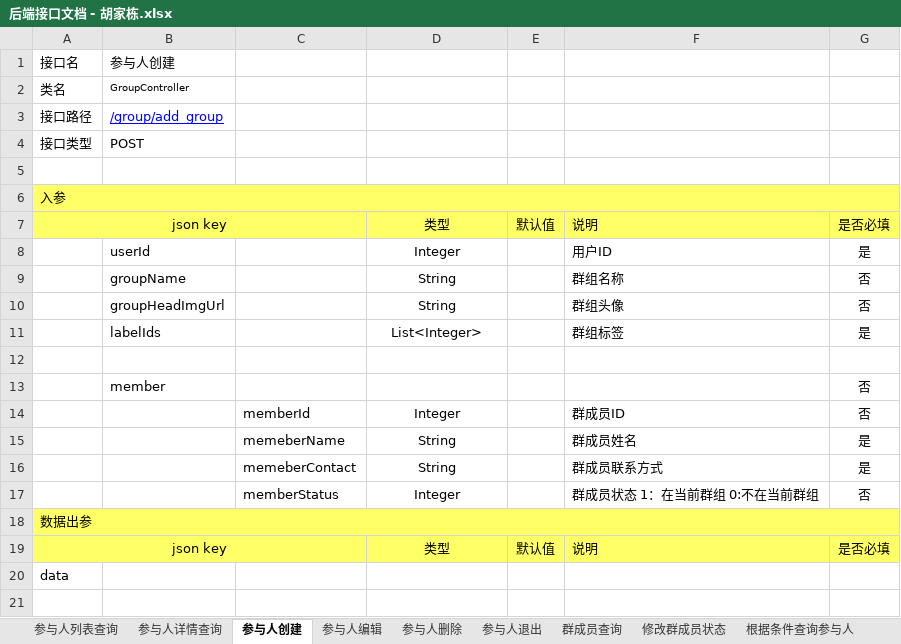
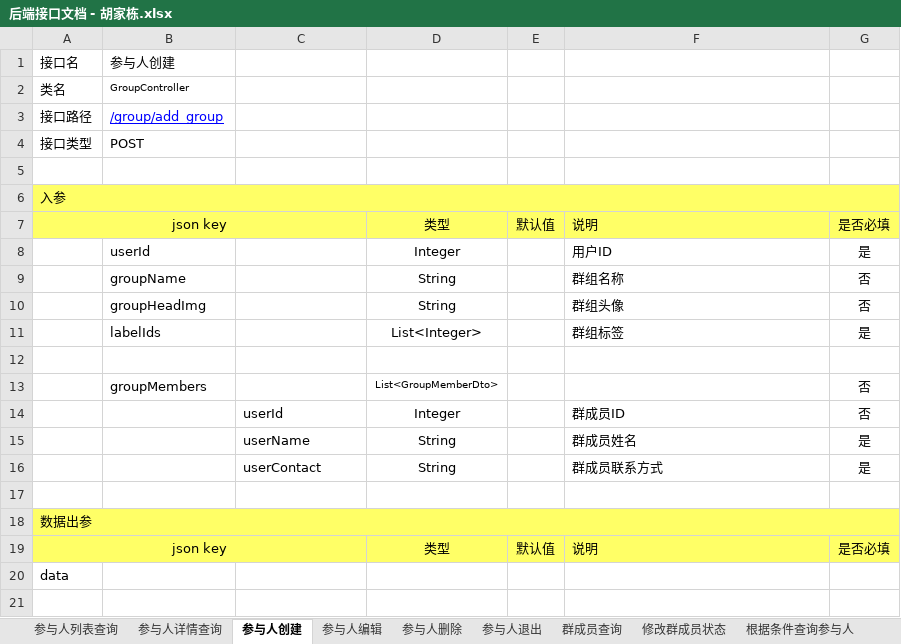
Before and after one commit to XJ-GTD/GTD2, an Excel workbook: A-开发相关文档素材/1.一期接口文档/后端接口文档 - 胡家栋.xlsx, sheet 参与人创建, drawn as a sheet; only a part is shown; values as stored, in another font and other column widths than the file's, no borders; removed rows and columns are numbered as before the commit, all else as after; the diff names each change by its address in the sheet, - before the commit and + after, or states it on an @@ line.

```diff
--- a/A-开发相关文档素材/1.一期接口文档/后端接口文档 - 胡家栋.xlsx (sheet 参与人创建)
+++ b/A-开发相关文档素材/1.一期接口文档/后端接口文档 - 胡家栋.xlsx (sheet 参与人创建)
-B10: groupHeadImgUrl
+B10: groupHeadImg
-row 13:  | member |  |  |  |  | 否
+row 13:  | groupMembers |  | List<GroupMemberDto> |  |  | 否
-C14: memberId
+C14: userId
-C15: memeberName
+C15: userName
-C16: memeberContact
+C16: userContact
-row 17:  |  | memberStatus | Integer |  | 群成员状态 1：在当前群组 0:不在当前群组 | 否
+row 17: (empty)
```
Also changed, not shown: sheet 根据条件查询参与人, sheet 参与人编辑, sheet 参与人详情查询, sheet 参与人列表查询, sheet 群成员查询, 12 other files.
